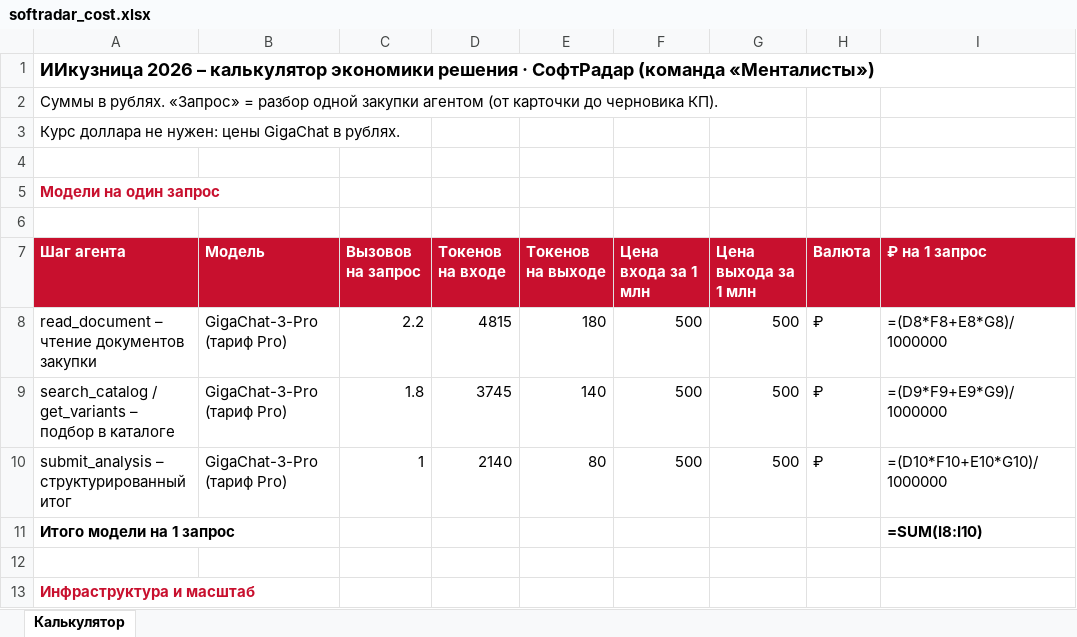
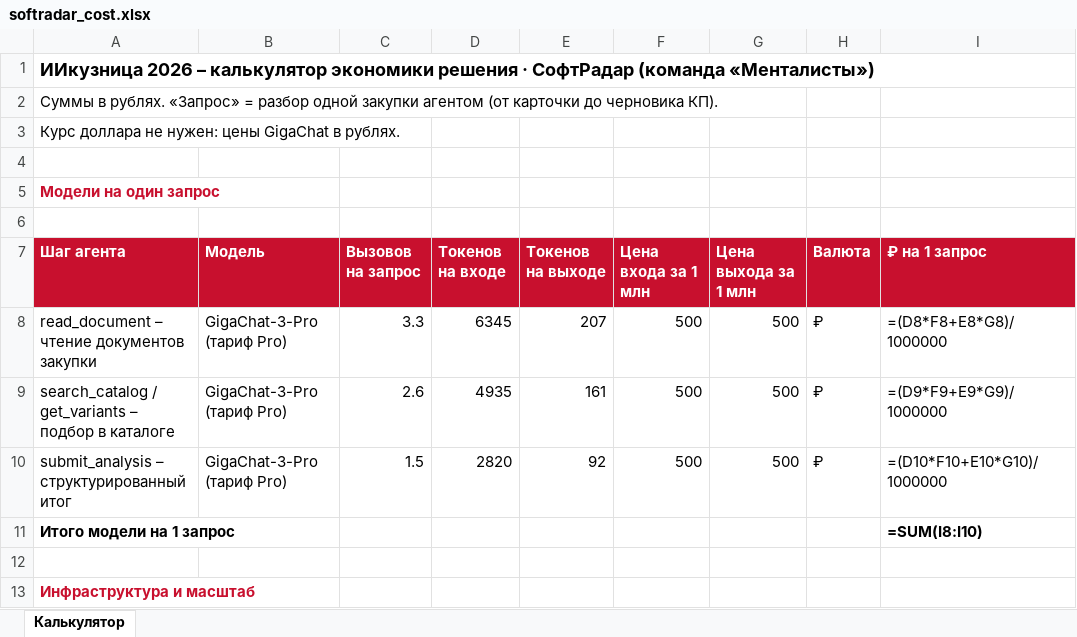
Before and after one commit to viteax/softradar, an Excel workbook: docs/softradar_cost.xlsx, sheet Калькулятор, drawn as a sheet; only a part is shown; values as stored, in another font and other column widths than the file's, no borders; formulas without a stored value are shown as written; the diff names each change by its address in the sheet, - before the commit and + after, or states it on an @@ line.

```diff
--- a/docs/softradar_cost.xlsx (sheet Калькулятор)
+++ b/docs/softradar_cost.xlsx (sheet Калькулятор)
-C8 (Вызовов на запрос): 2.2
+C8 (Вызовов на запрос): 3.3
-D8 (Токенов на входе): 4815
+D8 (Токенов на входе): 6345
-E8 (Токенов на выходе): 180
+E8 (Токенов на выходе): 207
-C9 (Вызовов на запрос): 1.8
+C9 (Вызовов на запрос): 2.6
-D9 (Токенов на входе): 3745
+D9 (Токенов на входе): 4935
-E9 (Токенов на выходе): 140
+E9 (Токенов на выходе): 161
-C10 (Вызовов на запрос): 1
+C10 (Вызовов на запрос): 1.5
-D10 (Токенов на входе): 2140
+D10 (Токенов на входе): 2820
-E10 (Токенов на выходе): 80
+E10 (Токенов на выходе): 92
```
Also changed, not shown: 4 other files.
